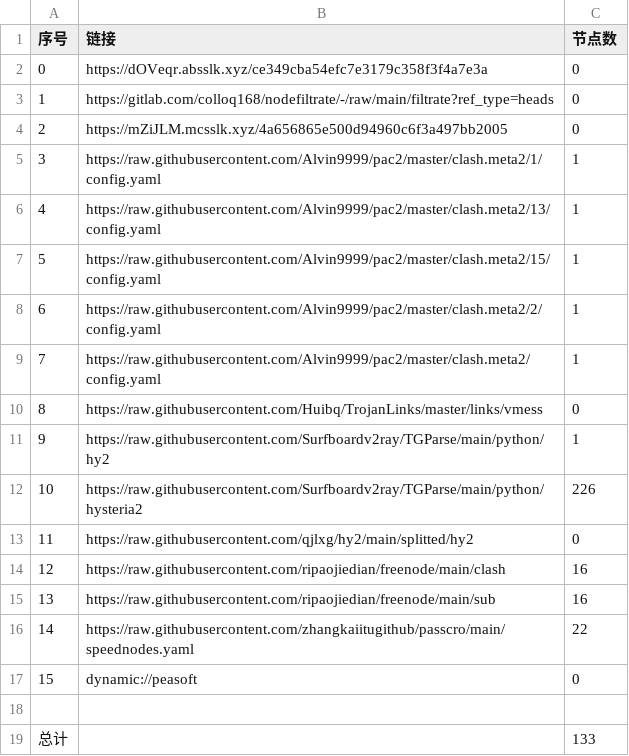
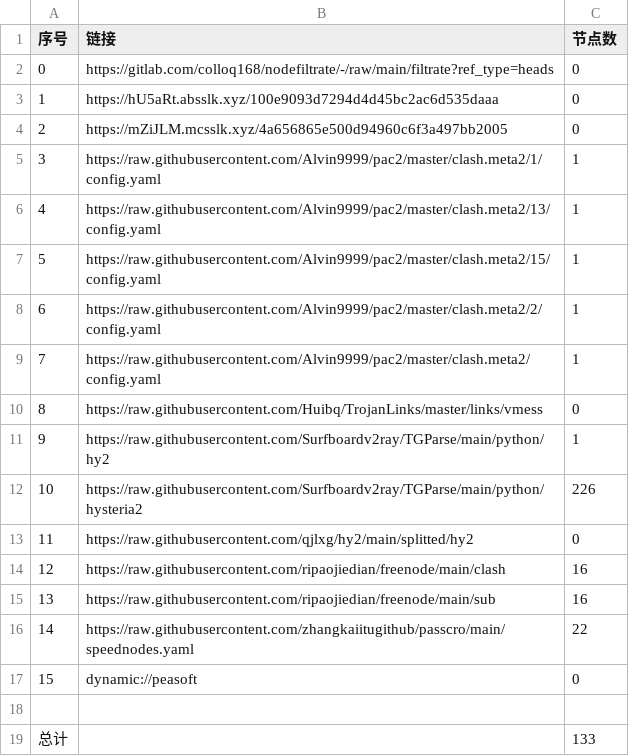
Before and after one commit to leo-qin815/AutoMergePublicNodes, a CSV file: list_result.csv, drawn as a sheet.

```diff
--- a/list_result.csv
+++ b/list_result.csv
@@ -1,4 +1,4 @@
 序号,链接,节点数
-0,https://dOVeqr.absslk.xyz/ce349cba54efc7e3179c358f3f4a7e3a,0
-1,https://gitlab.com/colloq168/nodefiltrate/-/raw/main/filtrate?ref_type=heads,0
+0,https://gitlab.com/colloq168/nodefiltrate/-/raw/main/filtrate?ref_type=heads,0
+1,https://hU5aRt.absslk.xyz/100e9093d7294d4d45bc2ac6d535daaa,0
 2,https://mZiJLM.mcsslk.xyz/4a656865e500d94960c6f3a497bb2005,0
```
Also changed, not shown: 3 other files.
